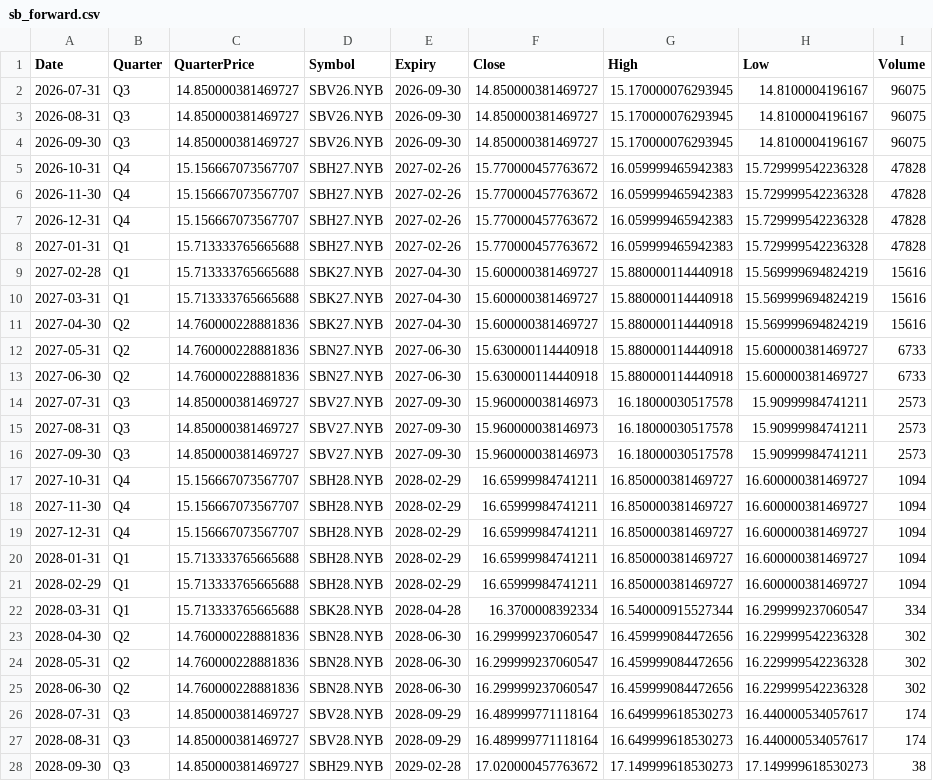
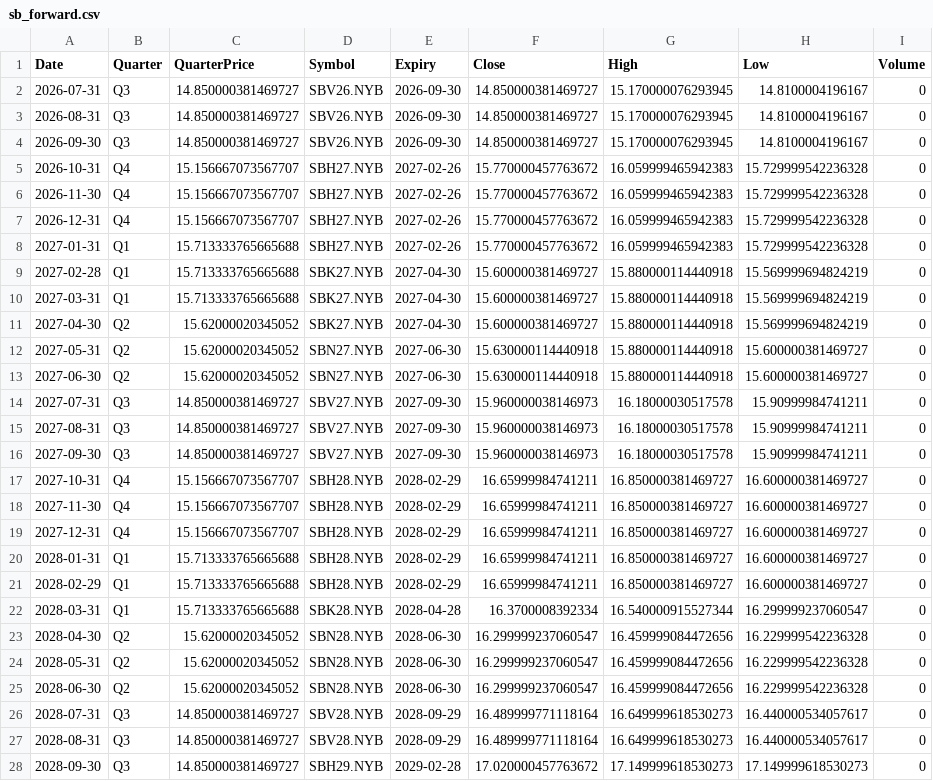
Before and after one commit to ViruAgrawal/sugar11-pipeline, a CSV file: sb_forward.csv, drawn as a sheet; only a part is shown; the diff covers the shown part only; the diff names each change by its address in the sheet, - before the commit and + after, or states it on an @@ line.

```diff
--- a/sb_forward.csv
+++ b/sb_forward.csv
-I2:I4 (Volume): 96075
+I2:I4 (Volume): 0
-I5:I8 (Volume): 47828
+I5:I8 (Volume): 0
-I9:I11 (Volume): 15616
+I9:I11 (Volume): 0
-C11:C13 (QuarterPrice): 14.760000228881836
+C11:C13 (QuarterPrice): 15.62000020345052
-I12:I13 (Volume): 6733
+I12:I13 (Volume): 0
-I14:I16 (Volume): 2573
+I14:I16 (Volume): 0
-I17:I21 (Volume): 1094
+I17:I21 (Volume): 0
-I22 (Volume): 334
+I22 (Volume): 0
-C23:C25 (QuarterPrice): 14.760000228881836
+C23:C25 (QuarterPrice): 15.62000020345052
-I23:I25 (Volume): 302
+I23:I25 (Volume): 0
-I26:I27 (Volume): 174
+I26:I27 (Volume): 0
-I28 (Volume): 38
+I28 (Volume): 0
```
Also changed, not shown: 6 edited cells elsewhere in this file, cadusd_forwards.csv, cadusd_spot.csv, 2 other files.
